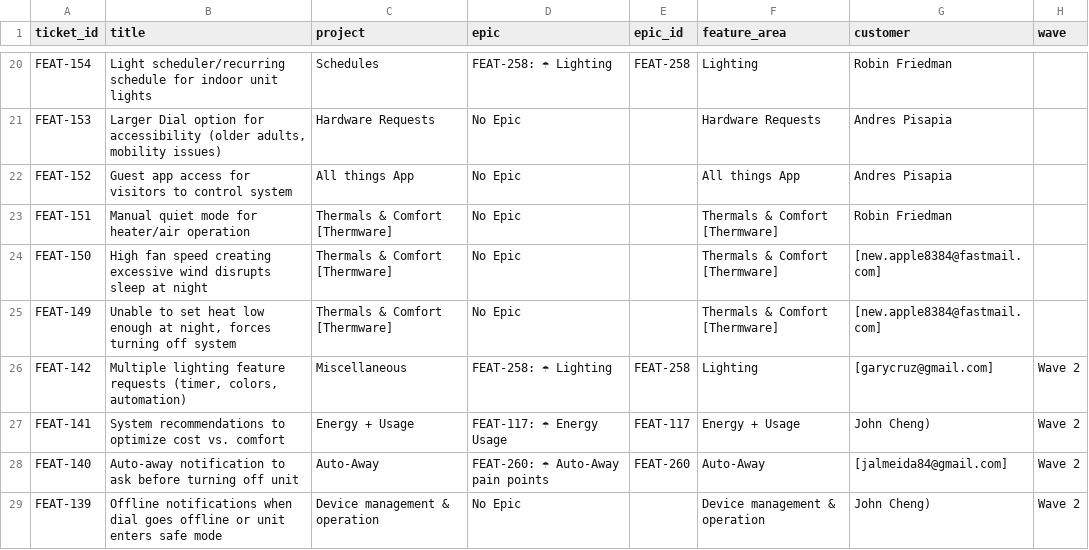
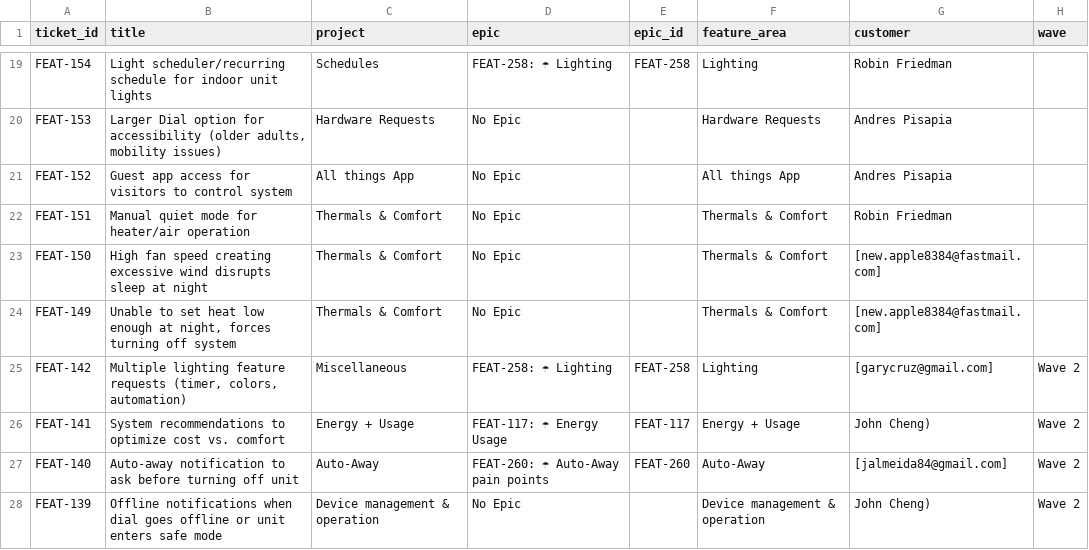
Before and after one commit to claire-quilt/linear-feedback, a CSV file: data/customer_feedback.csv, drawn as a sheet; only a part is shown, gaps mark what is left out; addresses are those after the commit; the diff covers the shown part only; the diff names each change by its address in the sheet, - before the commit and + after, or states it on an @@ line.

```diff
--- a/data/customer_feedback.csv
+++ b/data/customer_feedback.csv
-C22:C24 (project): Thermals & Comfort [Thermware]
+C22:C24 (project): Thermals & Comfort
-F22:F24 (feature_area): Thermals & Comfort [Thermware]
+F22:F24 (feature_area): Thermals & Comfort
```
Also changed, not shown: 1 removed row and 25 edited cells elsewhere in this file, 3 other files.
